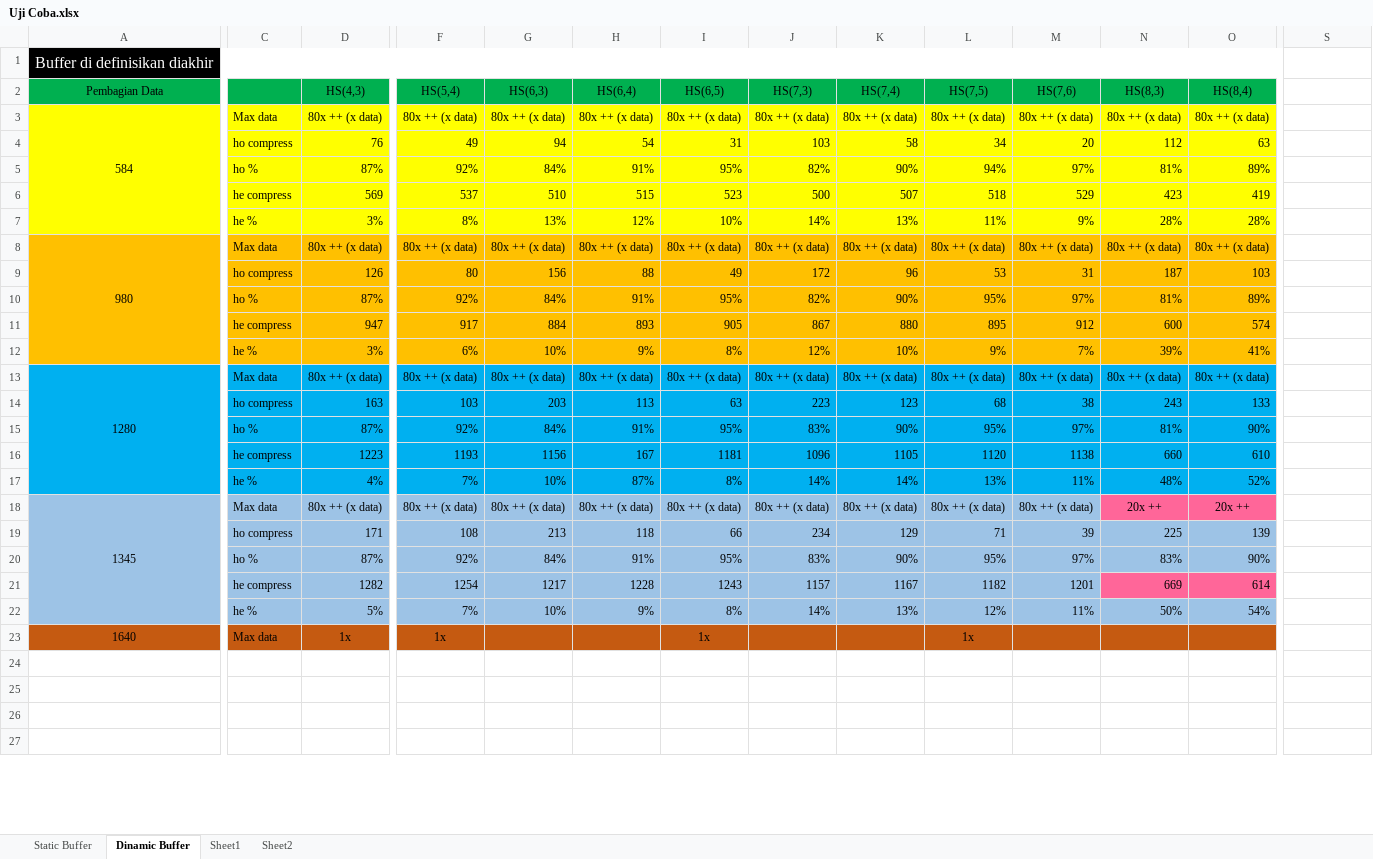
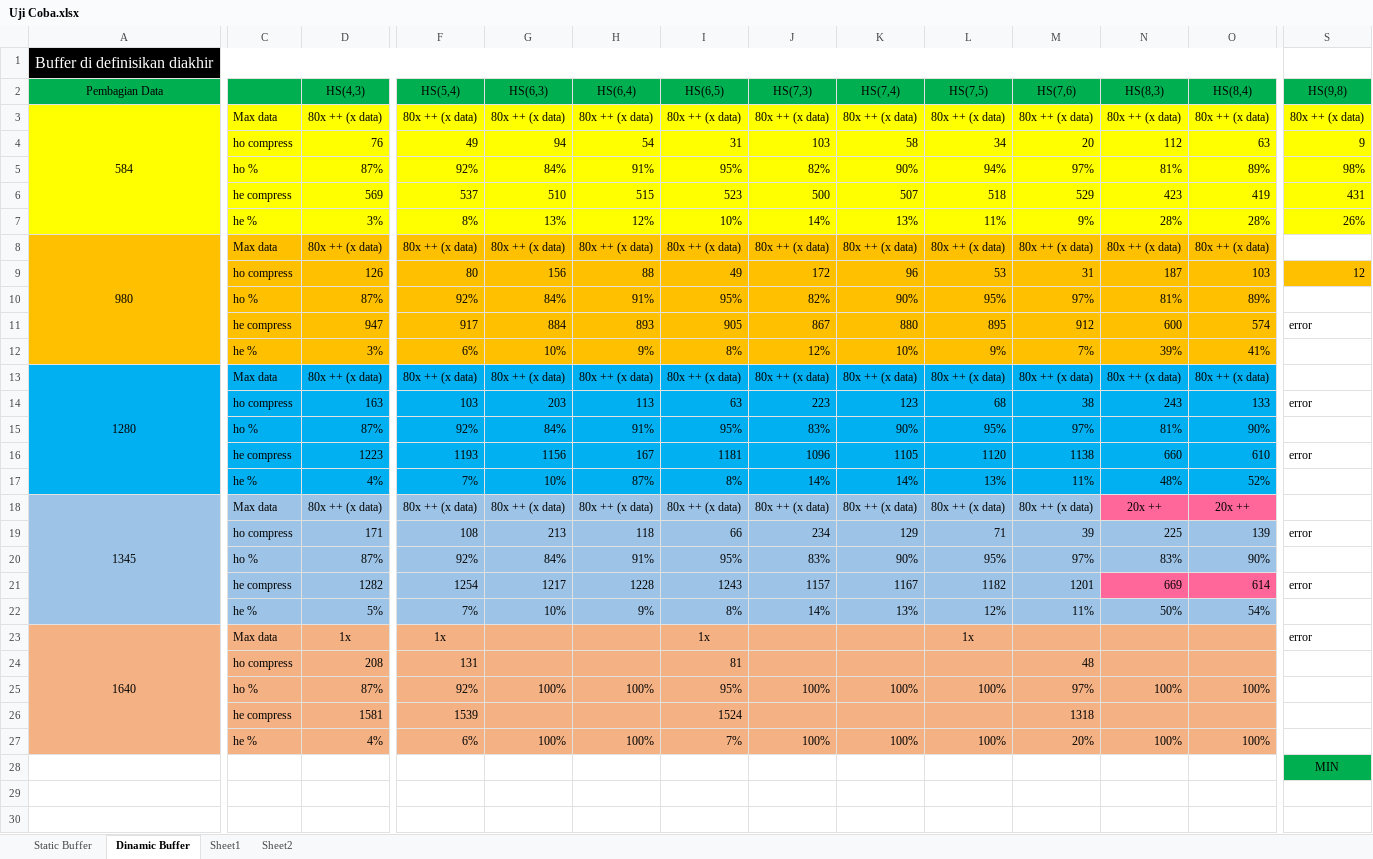
Before and after one commit to MHendriF/Heatshrink_codingan, an Excel workbook: Buku TA/Uji Coba.xlsx, sheet Dinamic Buffer, drawn as a sheet; only a part is shown, gaps mark what is left out; the shorter side is filled out with more unchanged rows; values as stored, in another font and other column widths than the file's, no borders; rows hold the shown columns only; the diff covers the shown part only; the diff names each change by its address in the sheet, - before the commit and + after, or states it on an @@ line.

```diff
--- a/Buku TA/Uji Coba.xlsx (sheet Dinamic Buffer)
+++ b/Buku TA/Uji Coba.xlsx (sheet Dinamic Buffer)
-S2: (empty)
+S2: HS(9,8)
-S2 fill: none
+S2 fill: #00B050
-S3 (HS(9,8)): (empty)
+S3 (HS(9,8)): 80x ++ (x data)
-S3:S7 fill: none
+S3:S7 fill: #FFFF00
-S4 (HS(9,8)): (empty)
+S4 (HS(9,8)): 9
-S5 (HS(9,8)): (empty)
+S5 (HS(9,8)): 98%
-S6 (HS(9,8)): (empty)
+S6 (HS(9,8)): 431
-S7 (HS(9,8)): (empty)
+S7 (HS(9,8)): 26%
-S9 (HS(9,8)): (empty)
+S9 (HS(9,8)): 12
-S9 fill: none
+S9 fill: #FFC000
-S11 (HS(9,8)): (empty)
+S11 (HS(9,8)): error
-S14 (HS(9,8)): (empty)
+S14 (HS(9,8)): error
-S16 (HS(9,8)): (empty)
+S16 (HS(9,8)): error
-S19 (HS(9,8)): (empty)
+S19 (HS(9,8)): error
-S21 (HS(9,8)): (empty)
+S21 (HS(9,8)): error
-A23:O23 fill: #C55A11
+A23:O23 fill: #F4B183
-S23 (HS(9,8)): (empty)
+S23 (HS(9,8)): error
+row 24:  | ho compress | 208 | 131 |  |  | 81 |  |  |  | 48
+row 25:  | ho % | 87% | 92% | 100% | 100% | 95% | 100% | 100% | 100% | 97% | 100% | 100%
+row 26:  | he compress | 1581 | 1539 |  |  | 1524 |  |  |  | 1318
+row 27:  | he % | 4% | 6% | 100% | 100% | 7% | 100% | 100% | 100% | 20% | 100% | 100%
+row 28:  |  |  |  |  |  |  |  |  |  |  |  |  | MIN
```
Also changed, not shown: 3 edited cells and cell formats elsewhere in this sheet, 2 other files.
